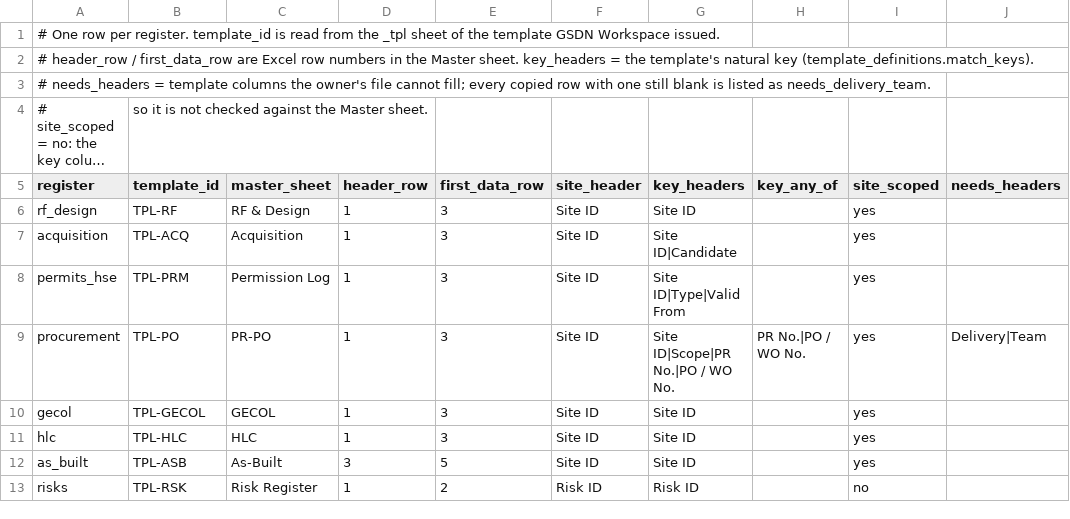
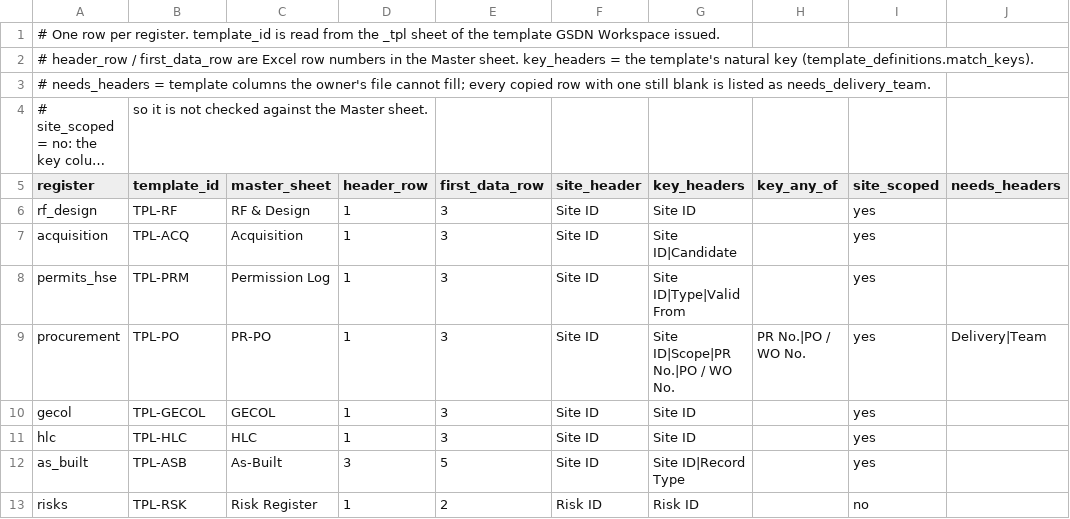
Before and after one commit to scupecenter/My_Repo, a CSV file: pmis/apps/api/src/master-import/register-maps/index.csv (was pmis/tools/master-import/register-maps/index.csv), drawn as a sheet; long unchanged cells end in ….

```diff
--- a/pmis/tools/master-import/register-maps/index.csv
+++ b/pmis/apps/api/src/master-import/register-maps/index.csv
@@ -11,3 +11,3 @@ gecol,TPL-GECOL,GECOL,1,3,Site ID,Site ID,,yes,
 hlc,TPL-HLC,HLC,1,3,Site ID,Site ID,,yes,
-as_built,TPL-ASB,As-Built,3,5,Site ID,Site ID,,yes,
+as_built,TPL-ASB,As-Built,3,5,Site ID,Site ID|Record Type,,yes,
 risks,TPL-RSK,Risk Register,1,2,Risk ID,Risk ID,,no,
```
Also changed, not shown: pmis/apps/api/src/master-import/register-maps/as_built.csv, 42 other files.
